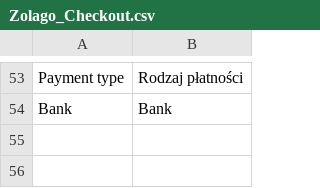
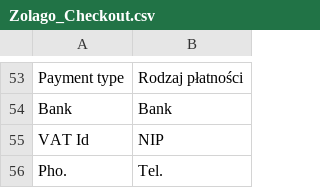
Before and after one commit to stanislawantoniak/maax, a CSV file: app/locale/pl_PL/Zolago_Checkout.csv, drawn as a sheet; only a part is shown, gaps mark what is left out.

```diff
--- a/app/locale/pl_PL/Zolago_Checkout.csv
+++ b/app/locale/pl_PL/Zolago_Checkout.csv
@@ -54 +54,3 @@
 "Bank", "Bank"
+"VAT Id", "NIP"
+"Pho.", "Tel."
```
Also changed, not shown: 6 other files.
